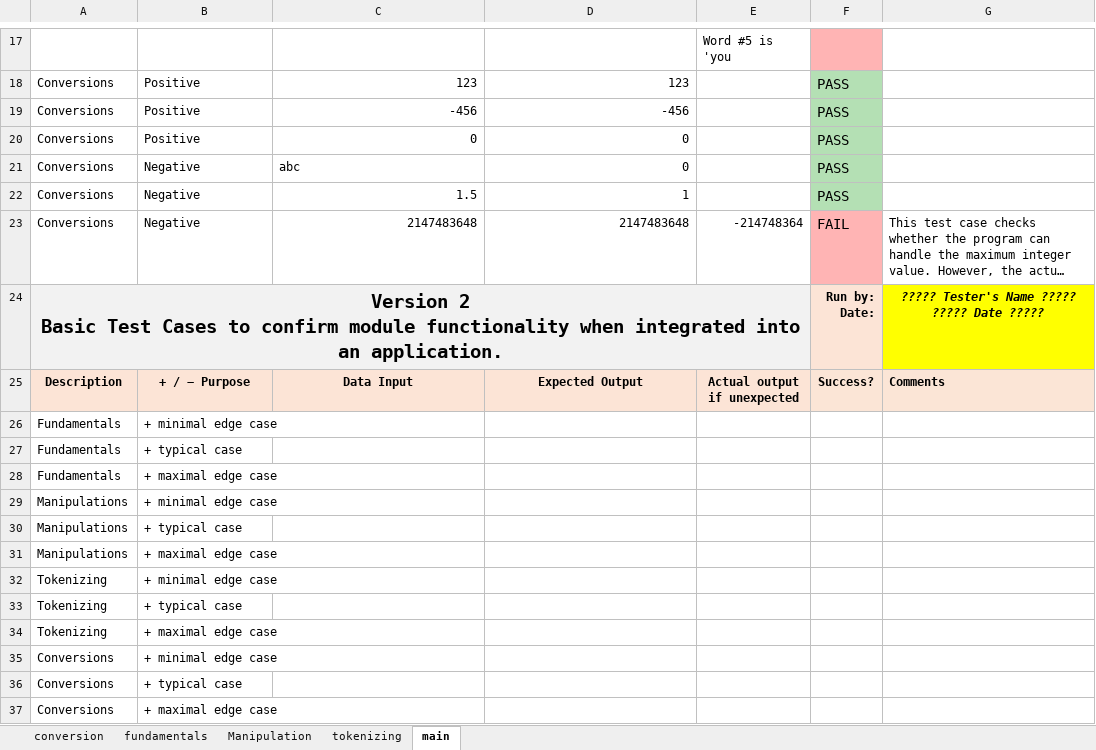
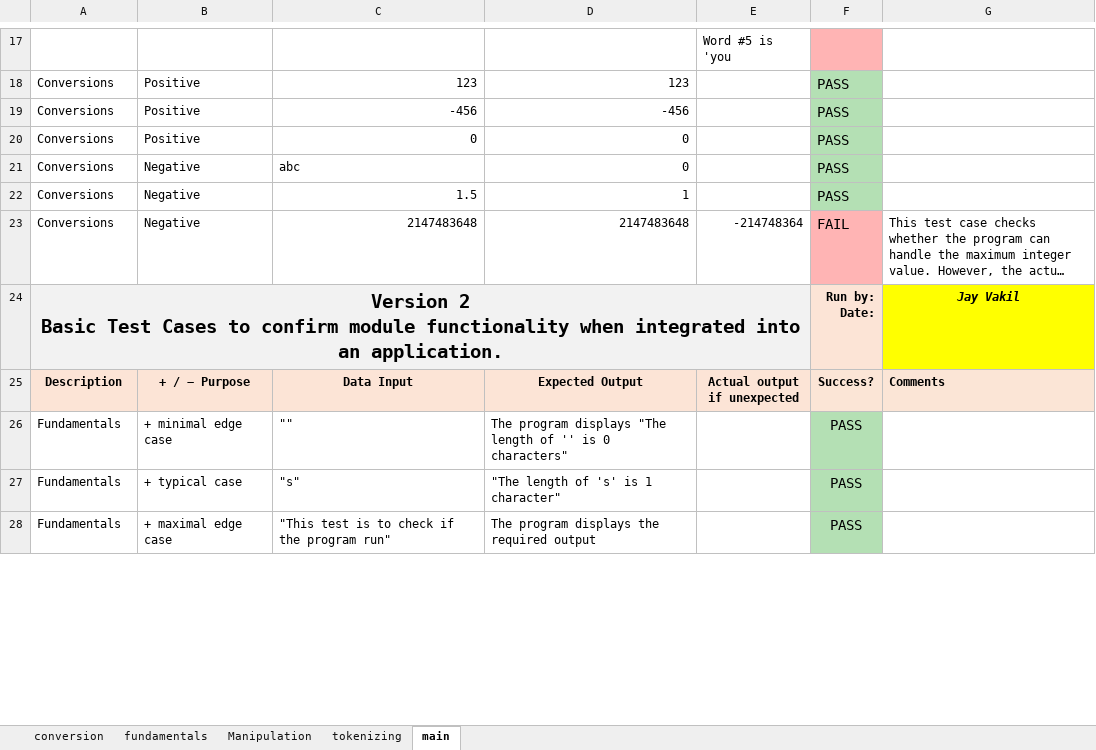
Before and after one commit to jayvakil-bc/cpr-final, an Excel workbook: Final-Project-Test-Cases.xlsx, sheet main, drawn as a sheet; only a part is shown, gaps mark what is left out; long unchanged cells end in …; values as stored, in another font and other column widths than the file's, no borders; removed rows and columns are numbered as before the commit, all else as after; ↵ is a line break in a cell; the diff covers the shown part only; the diff names each change by its address in the sheet, - before the commit and + after, or states it on an @@ line.

```diff
--- a/Final-Project-Test-Cases.xlsx (sheet main)
+++ b/Final-Project-Test-Cases.xlsx (sheet main)
-G24: ????? Tester's Name ????? ↵ ????? Date ?????
+G24: Jay Vakil
-C26: (empty)
+C26: ""
-D26: (empty)
+D26: The program displays "The length of '' is 0 characters"
-F26:F28: (empty)
+F26:F28: PASS
-F26:F28 fill: none
+F26:F28 fill: #B4E0B4
-C27: (empty)
+C27: "s"
-D27: (empty)
+D27: "The length of 's' is 1 character"
-C28: (empty)
+C28: "This test is to check if the program run"
-D28: (empty)
+D28: The program displays the required output
-row 29: Manipulations | + minimal edge case
-row 30: Manipulations | + typical case
-row 31: Manipulations | + maximal edge case
-row 32: Tokenizing | + minimal edge case
-row 33: Tokenizing | + typical case
-row 34: Tokenizing | + maximal edge case
-row 35: Conversions | + minimal edge case
-row 36: Conversions | + typical case
-row 37: Conversions | + maximal edge case
```
Also changed, not shown: 38 added rows, 9 removed rows, 10 edited cells and cell formats elsewhere in this sheet, sheet Manipulation, sheet conversion, sheet tokenizing, sheet fundamentals, 15 other files.
